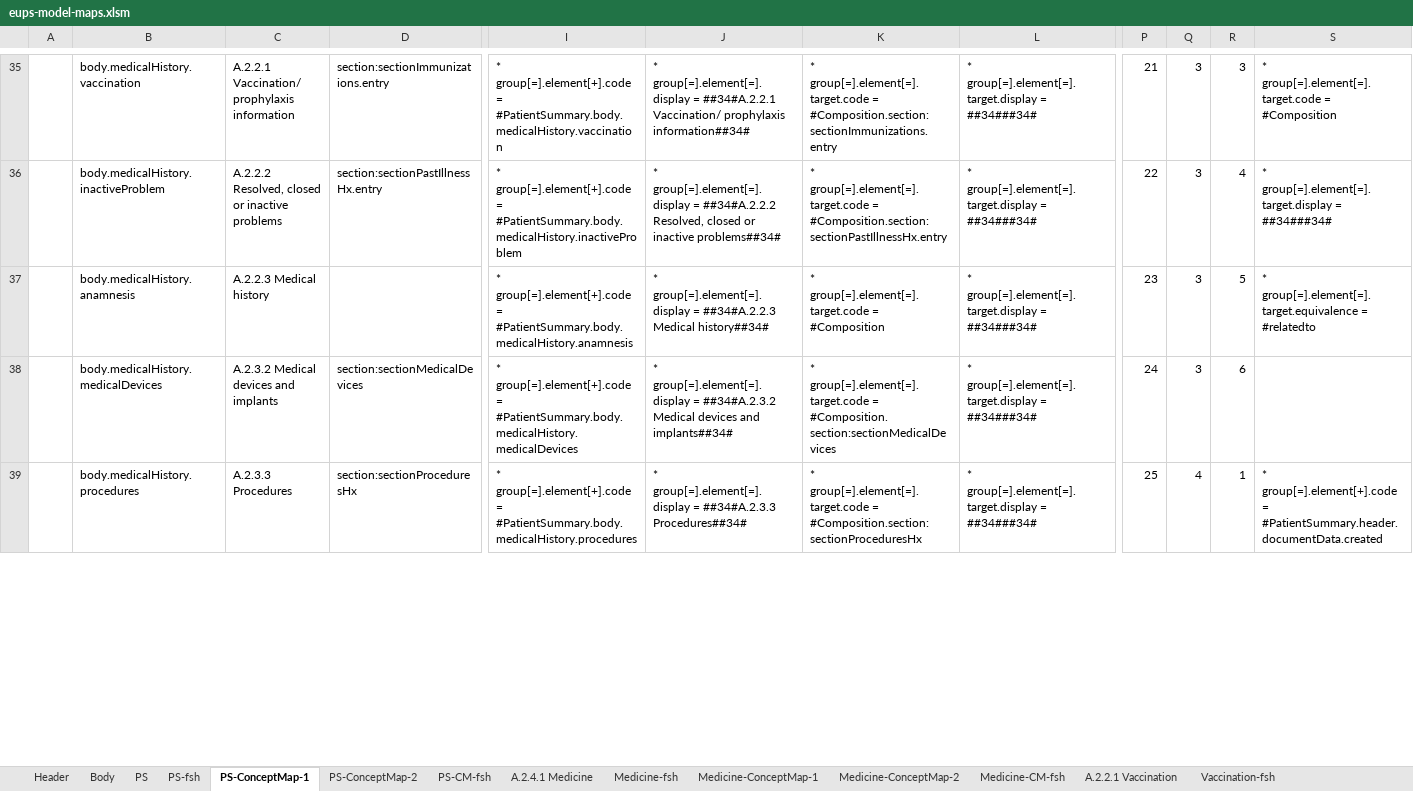
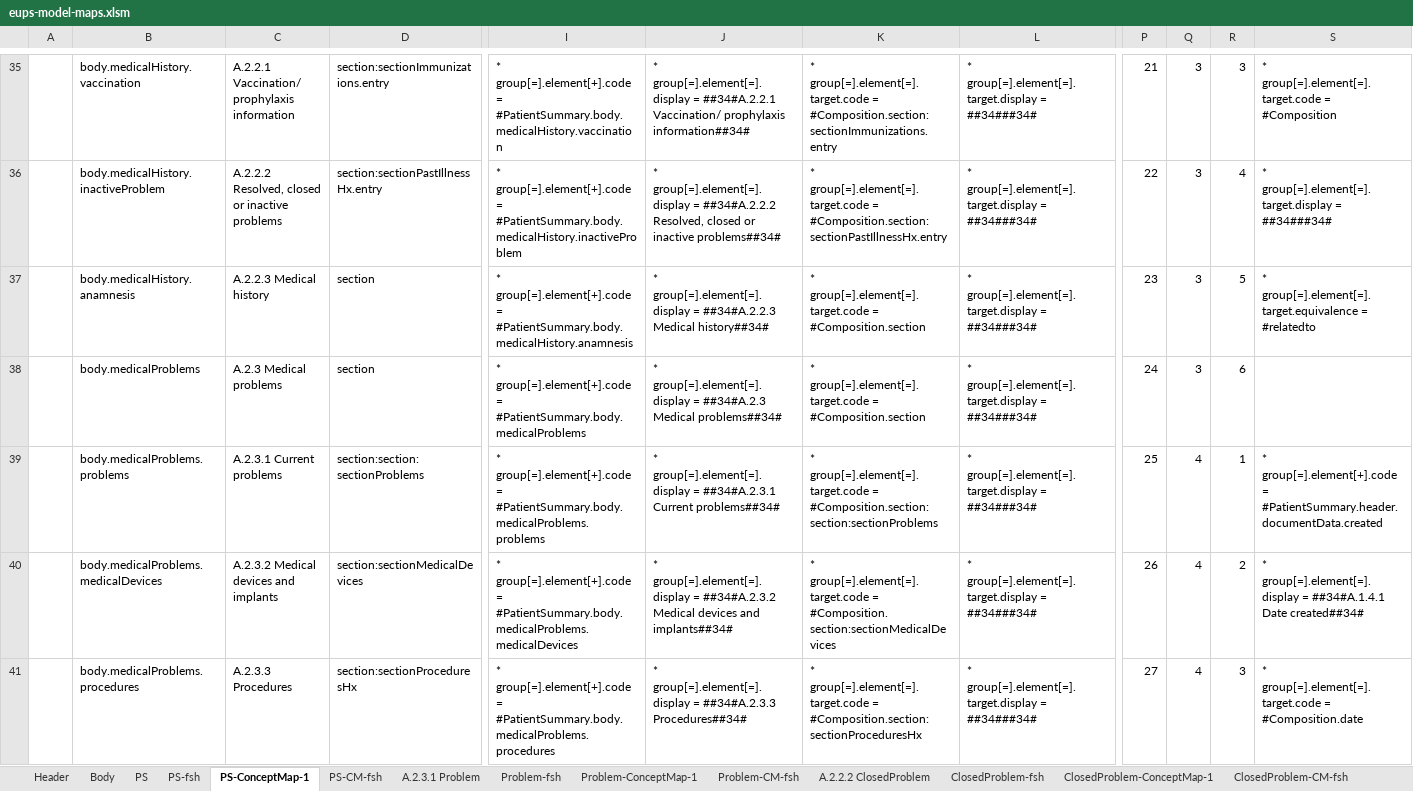
Before and after one commit to carmoao/XpanDH-PS, an Excel workbook: src-models/eups-model-maps.xlsm, sheet PS-ConceptMap-1, drawn as a sheet; only a part is shown, gaps mark what is left out; values as stored, in another font and other column widths than the file's, no borders; addresses are those after the commit; rows hold the shown columns only; the diff covers the shown part only; the diff names each change by its address in the sheet, - before the commit and + after, or states it on an @@ line.

Commit message:
problem model draft

```diff
--- a/src-models/eups-model-maps.xlsm (sheet PS-ConceptMap-1)
+++ b/src-models/eups-model-maps.xlsm (sheet PS-ConceptMap-1)
-sheet tab: PS-ConceptMap-2
+sheet tab: A.2.3.1 Problem
+sheet tab: Problem-fsh
+sheet tab: Problem-ConceptMap-1
+sheet tab: Problem-CM-fsh
-D37: (empty)
+D37: section
-K37: …group[=].element[=].target.code = #Composition
+K37: …group[=].element[=].target.code = #Composition.section
+row 38:  | body.medicalProblems | A.2.3 Medical problems | section | * group[=].element[+].code = #PatientSummary.body.medicalProblems | * group[=].element[=].display = ##34#A.2.3 Medical problems##34# | * group[=].element[=].target.code = #Composition.section | * group[=].element[=].target.display = ##34###34# | 24 | 3 | 6
+row 39:  | body.medicalProblems.problems | A.2.3.1 Current problems | section:section:sectionProblems | * group[=].element[+].code = #PatientSummary.body.medicalProblems.problems | * group[=].element[=].display = ##34#A.2.3.1 Current problems##34# | * group[=].element[=].target.code = #Composition.section:section:sectionProblems | * group[=].element[=].target.display = ##34###34# | 25 | 4 | 1 | * group[=].element[+].code = #PatientSummary.header.documentData.created
-B40: body.medicalHistory.medicalDevices
+B40: body.medicalProblems.medicalDevices
-I40: …group[=].element[+].code = #PatientSummary.body.medicalHistory.medicalDevices
+I40: …group[=].element[+].code = #PatientSummary.body.medicalProblems.medicalDevices
-P40: 24
+P40: 26
-Q40: 3
+Q40: 4
-R40: 6
+R40: 2
-S40: (empty)
+S40: * group[=].element[=].display = ##34#A.1.4.1 Date created##34#
-B41: body.medicalHistory.procedures
+B41: body.medicalProblems.procedures
-I41: …group[=].element[+].code = #PatientSummary.body.medicalHistory.procedures
+I41: …group[=].element[+].code = #PatientSummary.body.medicalProblems.procedures
-P41: 25
+P41: 27
-R41: 1
+R41: 3
-S41: * group[=].element[+].code = #PatientSummary.header.documentData.created
+S41: * group[=].element[=].target.code = #Composition.date
```
Also changed, not shown: 23 added rows, 4 removed rows and 93 edited cells elsewhere in this sheet, sheet Results-ConceptMap-1, sheet Results-CM-fsh, sheet ClosedProblem-ConceptMap-1, sheet A.2.8 Results, sheet A.2.2.2 ClosedProblem, sheet ClosedProblem-CM-fsh, 6 more sheets, other sheet tabs, formulas that keep their value, charts or pictures, 19 other files.
